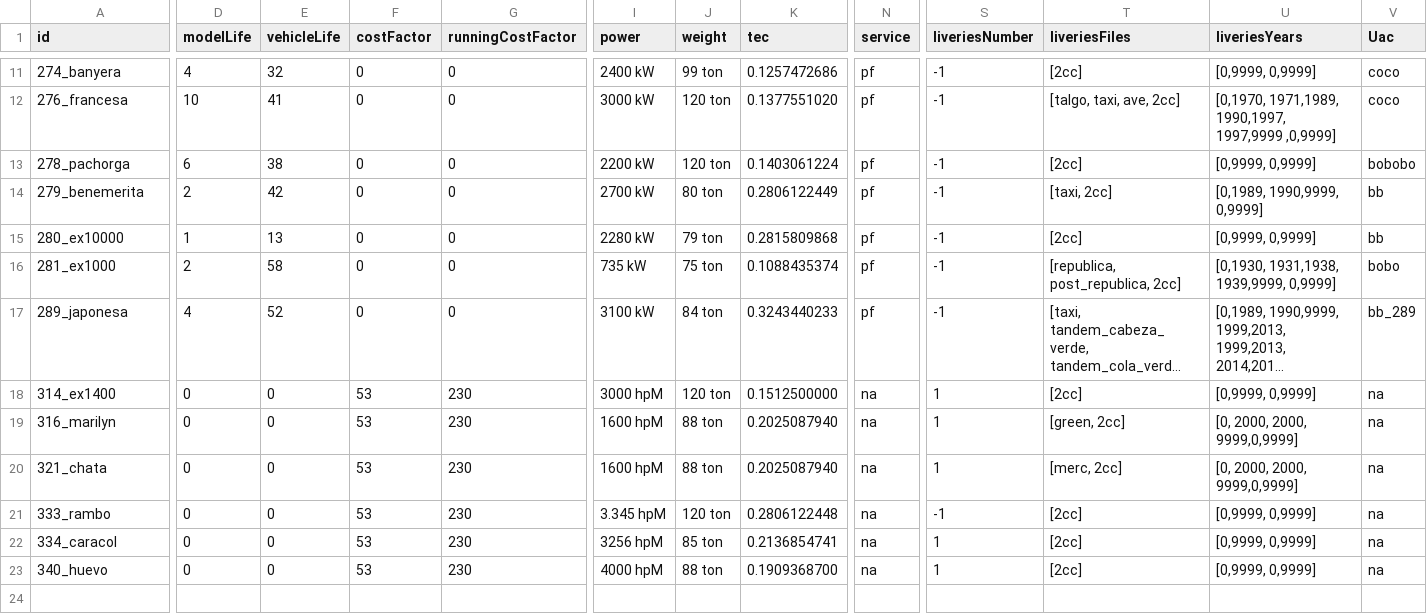
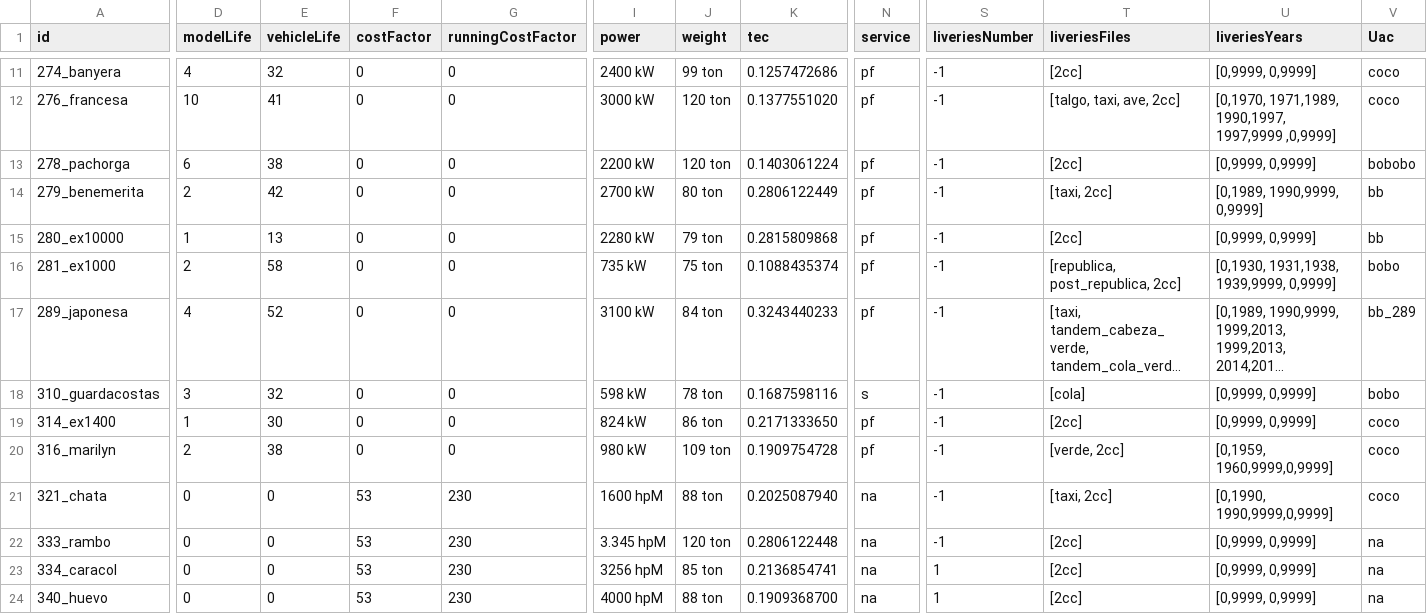
Before and after one commit to spainishset/spainset-engines, a CSV file: src/single/specs.csv, drawn as a sheet; only a part is shown, gaps mark what is left out; long unchanged cells end in …; addresses are those after the commit; rows hold the shown columns only; the diff covers the shown part only; the diff names each change by its address in the sheet, - before the commit and + after, or states it on an @@ line.

```diff
--- a/src/single/specs.csv
+++ b/src/single/specs.csv
+row 18: 310_guardacostas | 3 | 32 | 0 | 0 | 598 kW | 78 ton | 0.1687598116 | s | -1 | [cola] | [0,9999, 0,9999] | bobo
-D19 (modelLife): 0
+D19 (modelLife): 1
-E19 (vehicleLife): 0
+E19 (vehicleLife): 30
-F19:F20 (costFactor): 53
+F19:F20 (costFactor): 0
-G19:G20 (runningCostFactor): 230
+G19:G20 (runningCostFactor): 0
-I19 (power): 3000 hpM
+I19 (power): 824 kW
-J19 (weight): 120 ton
+J19 (weight): 86 ton
-K19 (tec): 0.1512500000
+K19 (tec): 0.2171333650
-N19:N20 (service): na
+N19:N20 (service): pf
-S19:S21 (liveriesNumber): 1
+S19:S21 (liveriesNumber): -1
-V19:V21 (Uac): na
+V19:V21 (Uac): coco
-D20 (modelLife): 0
+D20 (modelLife): 2
-E20 (vehicleLife): 0
+E20 (vehicleLife): 38
-I20 (power): 1600 hpM
+I20 (power): 980 kW
-J20 (weight): 88 ton
+J20 (weight): 109 ton
-K20 (tec): 0.2025087940
+K20 (tec): 0.1909754728
-T20 (liveriesFiles): [green, 2cc]
+T20 (liveriesFiles): [verde, 2cc]
-U20 (liveriesYears): [0, 2000, 2000, 9999,0,9999]
+U20 (liveriesYears): [0,1959, 1960,9999,0,9999]
-T21 (liveriesFiles): [merc, 2cc]
+T21 (liveriesFiles): [taxi, 2cc]
-U21 (liveriesYears): [0, 2000, 2000, 9999,0,9999]
+U21 (liveriesYears): [0,1990, 1990,9999,0,9999]
```
Also changed, not shown: 2 edited cells elsewhere in this file, 18 other files.
